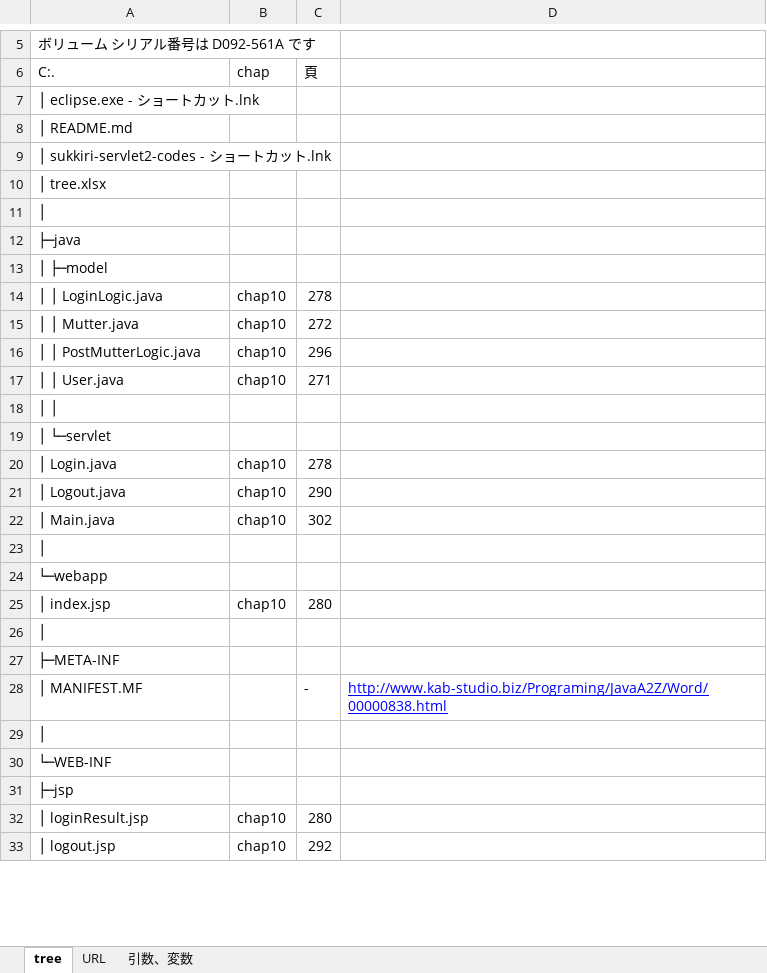
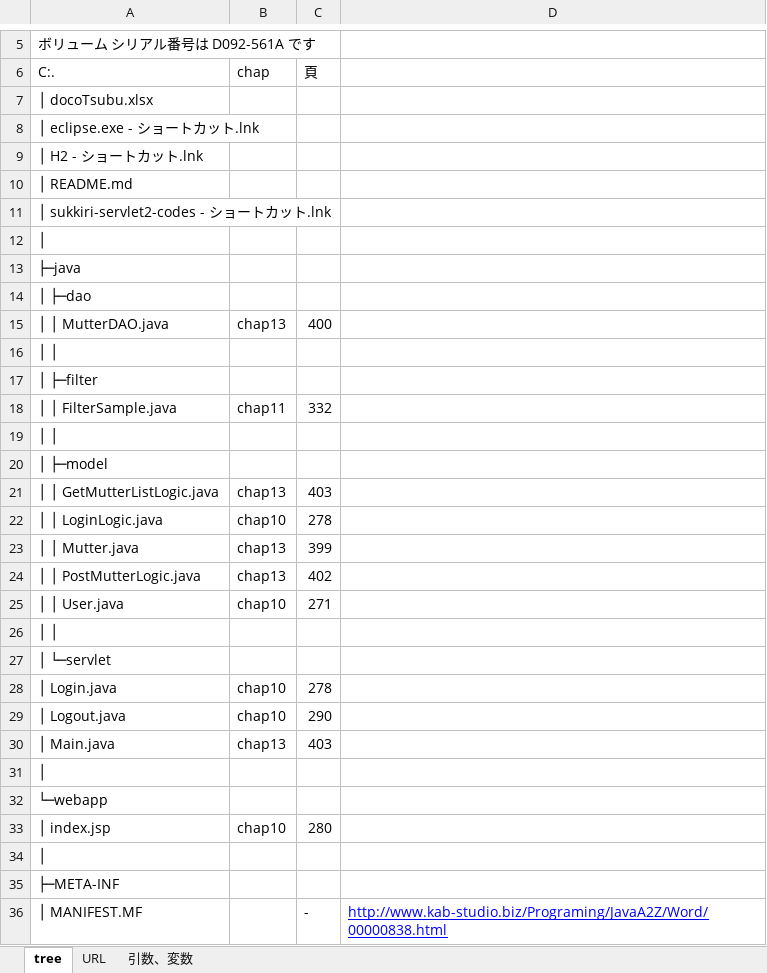
Before and after one commit to Fuji0123456789/docoTsubu, an Excel workbook: docoTsubu.xlsx, sheet tree, drawn as a sheet; only a part is shown, gaps mark what is left out; the shorter side is filled out with more unchanged rows; values as stored, in another font and other column widths than the file's, no borders; removed rows and columns are numbered as before the commit, all else as after; the diff covers the shown part only; the diff names each change by its address in the sheet, - before the commit and + after, or states it on an @@ line.

```diff
--- a/docoTsubu.xlsx (sheet tree)
+++ b/docoTsubu.xlsx (sheet tree)
+row 7: │ docoTsubu.xlsx
+row 9: │ H2 - ショートカット.lnk
-row 10: │ tree.xlsx
+row 14: │ ├─dao
+row 15: │ │ MutterDAO.java | chap13 | 400
+row 16: │ │
+row 17: │ ├─filter
+row 18: │ │ FilterSample.java | chap11 | 332
+row 19: │ │
+row 21: │ │ GetMutterListLogic.java | chap13 | 403
-B23:B24 (chap): chap10
+B23:B24 (chap): chap13
-C23 (頁): 272
+C23 (頁): 399
-C24 (頁): 296
+C24 (頁): 402
-B30 (chap): chap10
+B30 (chap): chap13
-C30 (頁): 302
+C30 (頁): 403
```
Also changed, not shown: 5 added rows and 2 edited cells elsewhere in this sheet, sheet URL, sheet 引数、変数, 6 other files.
